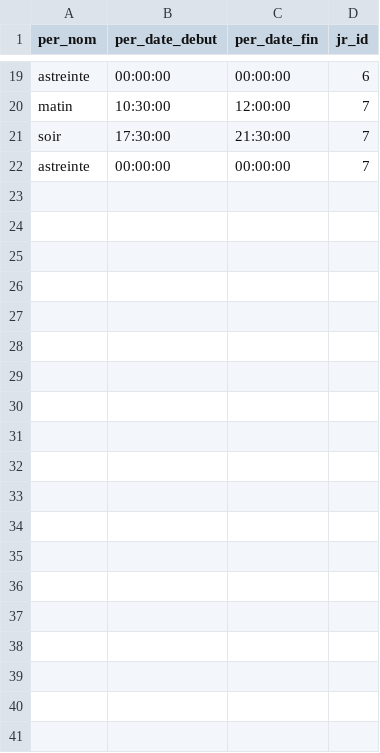
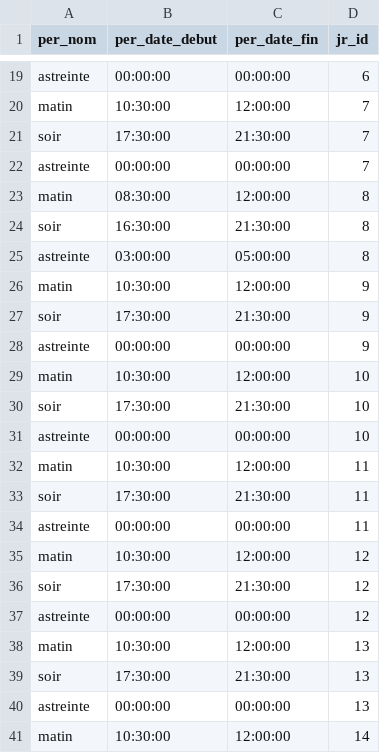
Before and after one commit to medrag/pizza-hut-planner-backend, a CSV file: src/main/resources/db/fakedata/PERIODES_DATA.csv, drawn as a sheet; only a part is shown, gaps mark what is left out; the diff covers the shown part only; the diff names each change by its address in the sheet, - before the commit and + after, or states it on an @@ line.

```diff
--- a/src/main/resources/db/fakedata/PERIODES_DATA.csv
+++ b/src/main/resources/db/fakedata/PERIODES_DATA.csv
+row 23: matin | 08:30:00 | 12:00:00 | 8
+row 24: soir | 16:30:00 | 21:30:00 | 8
+row 25: astreinte | 03:00:00 | 05:00:00 | 8
+row 26: matin | 10:30:00 | 12:00:00 | 9
+row 27: soir | 17:30:00 | 21:30:00 | 9
+row 28: astreinte | 00:00:00 | 00:00:00 | 9
+row 29: matin | 10:30:00 | 12:00:00 | 10
+row 30: soir | 17:30:00 | 21:30:00 | 10
+row 31: astreinte | 00:00:00 | 00:00:00 | 10
+row 32: matin | 10:30:00 | 12:00:00 | 11
+row 33: soir | 17:30:00 | 21:30:00 | 11
+row 34: astreinte | 00:00:00 | 00:00:00 | 11
+row 35: matin | 10:30:00 | 12:00:00 | 12
+row 36: soir | 17:30:00 | 21:30:00 | 12
+row 37: astreinte | 00:00:00 | 00:00:00 | 12
+row 38: matin | 10:30:00 | 12:00:00 | 13
+row 39: soir | 17:30:00 | 21:30:00 | 13
+row 40: astreinte | 00:00:00 | 00:00:00 | 13
+row 41: matin | 10:30:00 | 12:00:00 | 14
```
Also changed, not shown: 23 added rows elsewhere in this file, 23 other files.
